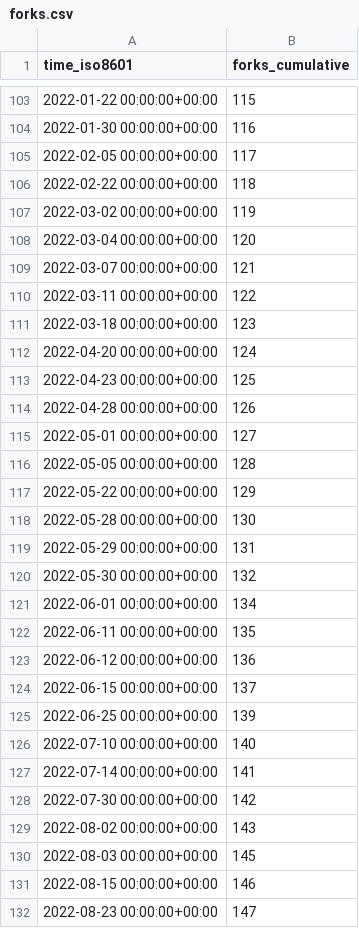
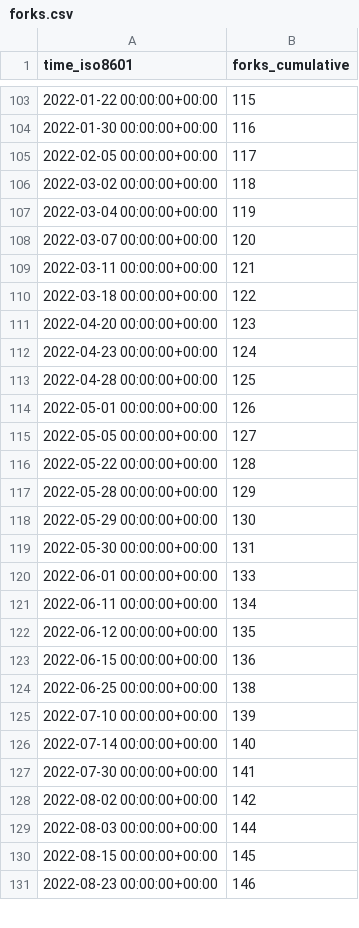
Before and after one commit to wangchucheng/hugo-eureka, a CSV file: wangchucheng/hugo-eureka/ghrs-data/forks.csv, drawn as a sheet; only a part is shown, gaps mark what is left out; the diff covers the shown part only.

```diff
--- a/wangchucheng/hugo-eureka/ghrs-data/forks.csv
+++ b/wangchucheng/hugo-eureka/ghrs-data/forks.csv
@@ -105,28 +105,27 @@ time_iso8601,forks_cumulative
 2022-02-05 00:00:00+00:00,117
-2022-02-22 00:00:00+00:00,118
-2022-03-02 00:00:00+00:00,119
-2022-03-04 00:00:00+00:00,120
-2022-03-07 00:00:00+00:00,121
-2022-03-11 00:00:00+00:00,122
-2022-03-18 00:00:00+00:00,123
-2022-04-20 00:00:00+00:00,124
-2022-04-23 00:00:00+00:00,125
-2022-04-28 00:00:00+00:00,126
-2022-05-01 00:00:00+00:00,127
-2022-05-05 00:00:00+00:00,128
-2022-05-22 00:00:00+00:00,129
-2022-05-28 00:00:00+00:00,130
-2022-05-29 00:00:00+00:00,131
-2022-05-30 00:00:00+00:00,132
-2022-06-01 00:00:00+00:00,134
-2022-06-11 00:00:00+00:00,135
-2022-06-12 00:00:00+00:00,136
-2022-06-15 00:00:00+00:00,137
-2022-06-25 00:00:00+00:00,139
-2022-07-10 00:00:00+00:00,140
-2022-07-14 00:00:00+00:00,141
-2022-07-30 00:00:00+00:00,142
-2022-08-02 00:00:00+00:00,143
-2022-08-03 00:00:00+00:00,145
-2022-08-15 00:00:00+00:00,146
-2022-08-23 00:00:00+00:00,147
+2022-03-02 00:00:00+00:00,118
+2022-03-04 00:00:00+00:00,119
+2022-03-07 00:00:00+00:00,120
+2022-03-11 00:00:00+00:00,121
+2022-03-18 00:00:00+00:00,122
+2022-04-20 00:00:00+00:00,123
+2022-04-23 00:00:00+00:00,124
+2022-04-28 00:00:00+00:00,125
+2022-05-01 00:00:00+00:00,126
+2022-05-05 00:00:00+00:00,127
+2022-05-22 00:00:00+00:00,128
+2022-05-28 00:00:00+00:00,129
+2022-05-29 00:00:00+00:00,130
+2022-05-30 00:00:00+00:00,131
+2022-06-01 00:00:00+00:00,133
+2022-06-11 00:00:00+00:00,134
+2022-06-12 00:00:00+00:00,135
+2022-06-15 00:00:00+00:00,136
+2022-06-25 00:00:00+00:00,138
+2022-07-10 00:00:00+00:00,139
+2022-07-14 00:00:00+00:00,140
+2022-07-30 00:00:00+00:00,141
+2022-08-02 00:00:00+00:00,142
+2022-08-03 00:00:00+00:00,144
+2022-08-15 00:00:00+00:00,145
+2022-08-23 00:00:00+00:00,146
```
Also changed, not shown: 43 edited cells elsewhere in this file.
